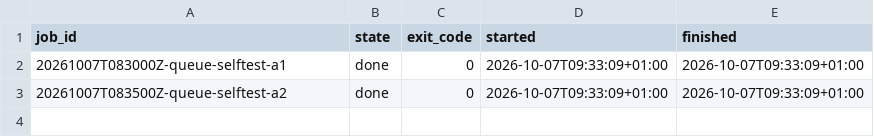
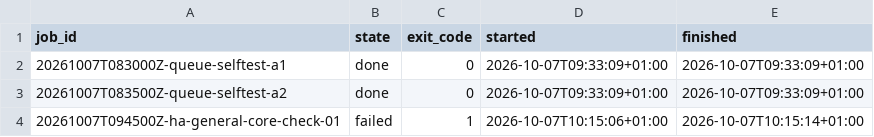
Before and after one commit to jamienewton2269/JNS-Home-Assistant-Deployment, a TSV file: gateway/index.tsv, drawn as a sheet.

Commit message:
gateway: record queued Node C job results

```diff
--- a/gateway/index.tsv
+++ b/gateway/index.tsv
@@ -3 +3,2 @@ job_id	state	exit_code	started	finished
 20261007T083500Z-queue-selftest-a2	done	0	2026-10-07T09:33:09+01:00	2026-10-07T09:33:09+01:00
+20261007T094500Z-ha-general-core-check-01	failed	1	2026-10-07T10:15:06+01:00	2026-10-07T10:15:14+01:00
```
Also changed, not shown: 2 other files.
